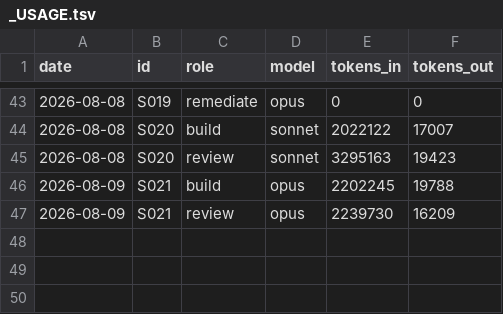
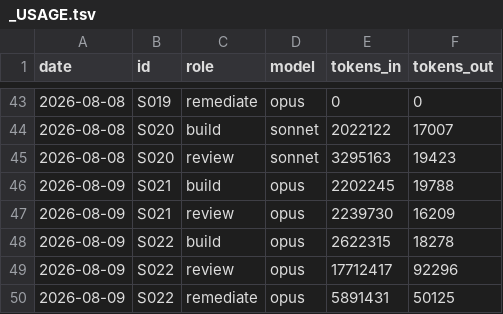
Before and after one commit to Kiyingijmc/Titanprivate-, a TSV file: docs/sessions/_USAGE.tsv, drawn as a sheet; only a part is shown, gaps mark what is left out; the diff names each change by its address in the sheet, - before the commit and + after, or states it on an @@ line.

```diff
--- a/docs/sessions/_USAGE.tsv
+++ b/docs/sessions/_USAGE.tsv
+row 48: 2026-08-09 | S022 | build | opus | 2622315 | 18278
+row 49: 2026-08-09 | S022 | review | opus | 17712417 | 92296
+row 50: 2026-08-09 | S022 | remediate | opus | 5891431 | 50125
```
Also changed, not shown: 3 other files.
